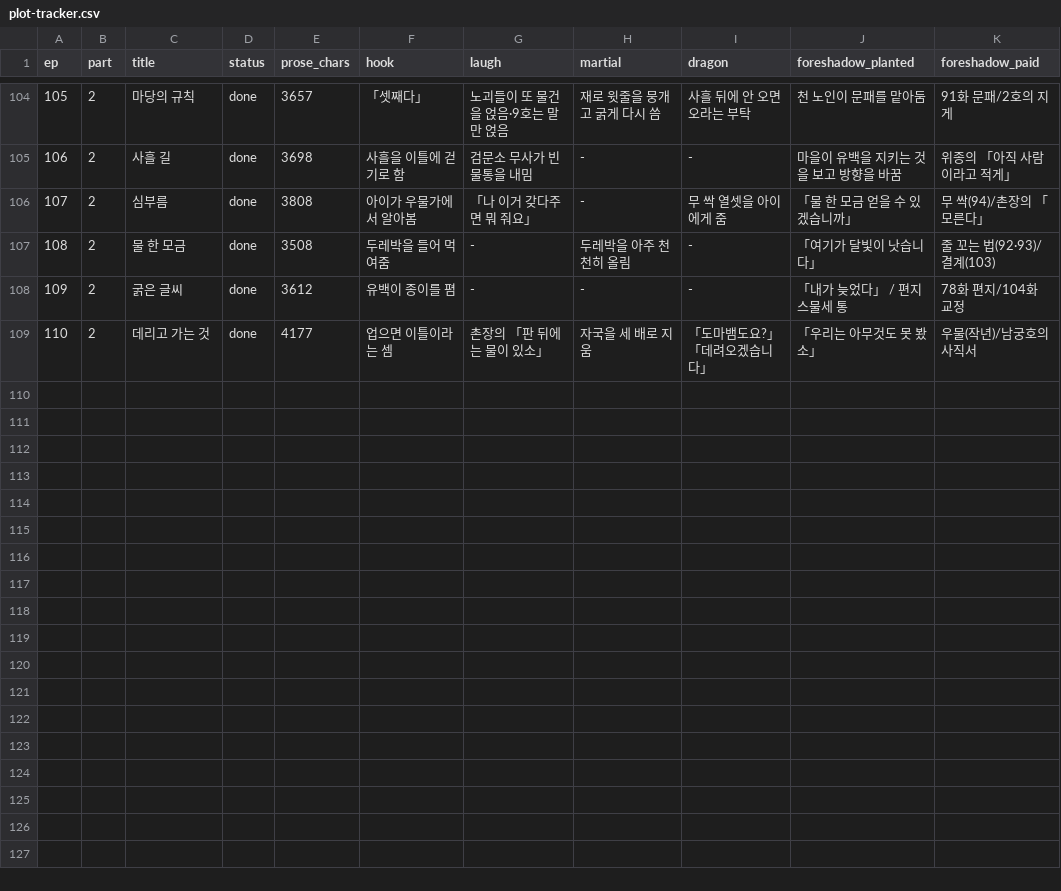
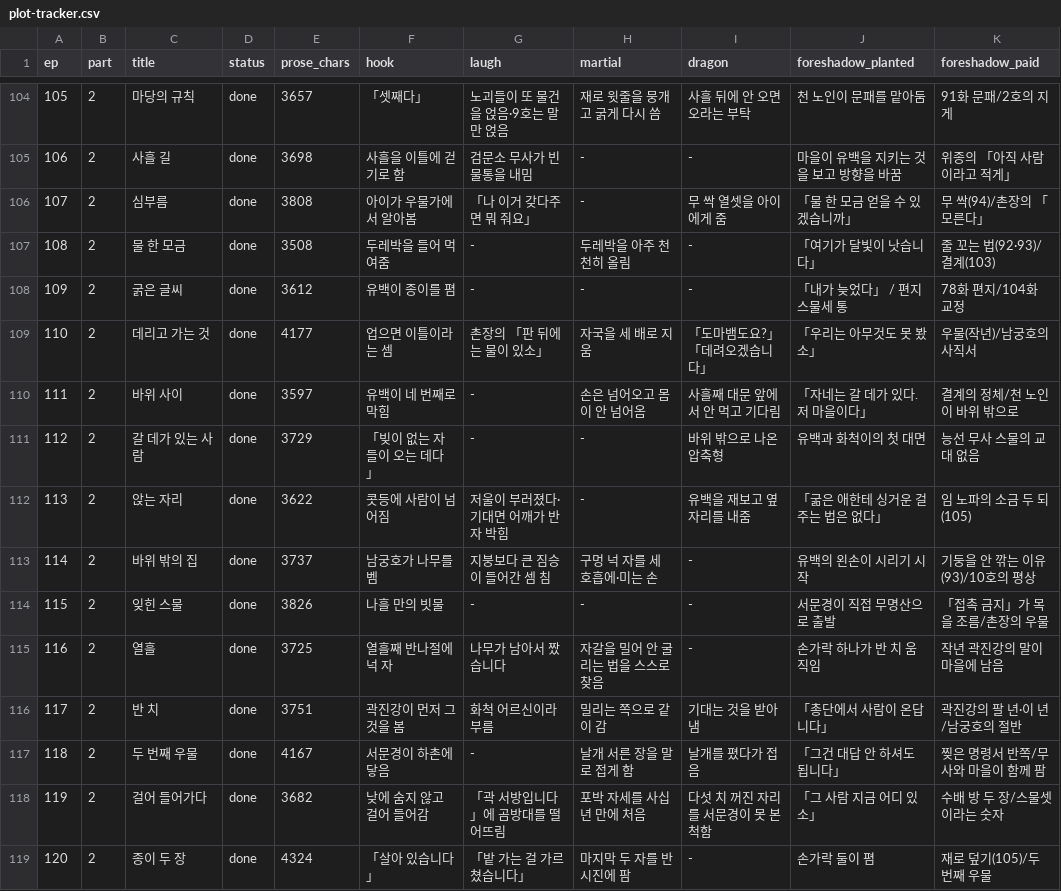
Before and after one commit to tlfhgk/test, a CSV file: pipeline/plot-tracker.csv, drawn as a sheet; only a part is shown, gaps mark what is left out.

```diff
--- a/pipeline/plot-tracker.csv
+++ b/pipeline/plot-tracker.csv
@@ -109 +109,11 @@ ep,part,title,status,prose_chars,hook,laugh,martial,dragon,foreshadow_planted,fo
 110,2,데리고 가는 것,done,4177,업으면 이틀이라는 셈,촌장의 「판 뒤에는 물이 있소」,자국을 세 배로 지움,「도마뱀도요?」 「데려오겠습니다」,「우리는 아무것도 못 봤소」,우물(작년)/남궁호의 사직서
+111,2,바위 사이,done,3597,유백이 네 번째로 막힘,-,손은 넘어오고 몸이 안 넘어옴,사흘째 대문 앞에서 안 먹고 기다림,「자네는 갈 데가 있다. 저 마을이다」,결계의 정체/천 노인이 바위 밖으로
+112,2,갈 데가 있는 사람,done,3729,「빚이 없는 자들이 오는 데다」,-,-,바위 밖으로 나온 압축형,유백과 화척이의 첫 대면,능선 무사 스물의 교대 없음
+113,2,앉는 자리,done,3622,콧등에 사람이 넘어짐,저울이 부러졌다·기대면 어깨가 반 자 박힘,-,유백을 재보고 옆자리를 내줌,「굶은 애한테 싱거운 걸 주는 법은 없다」,임 노파의 소금 두 되(105)
+114,2,바위 밖의 집,done,3737,남궁호가 나무를 벰,지붕보다 큰 짐승이 들어간 셈 침,구멍 넉 자를 세 호흡에·미는 손,-,유백의 왼손이 시리기 시작,기둥을 안 깎는 이유(93)/10호의 평상
+115,2,잊힌 스물,done,3826,나흘 만의 빗물,-,-,-,서문경이 직접 무명산으로 출발,「접촉 금지」가 목을 조름/촌장의 우물
+116,2,열흘,done,3725,열흘째 반나절에 넉 자,나무가 남아서 짰습니다,자갈을 밀어 안 굴리는 법을 스스로 찾음,-,손가락 하나가 반 치 움직임,작년 곽진강의 말이 마을에 남음
+117,2,반 치,done,3751,곽진강이 먼저 그것을 봄,화척 어르신이라 부름,밀리는 쪽으로 같이 감,기대는 것을 받아냄,「총단에서 사람이 온답니다」,곽진강의 팔 년·이 년/남궁호의 절반
+118,2,두 번째 우물,done,4167,서문경이 하촌에 닿음,-,날개 서른 장을 말로 접게 함,날개를 폈다가 접음,「그건 대답 안 하셔도 됩니다」,찢은 명령서 반쪽/무사와 마을이 함께 팜
+119,2,걸어 들어가다,done,3682,낮에 숨지 않고 걸어 들어감,「곽 서방입니다」에 곰방대를 떨어뜨림,포박 자세를 사십 년 만에 처음,다섯 치 꺼진 자리를 서문경이 못 본 척함,「그 사람 지금 어디 있소」,수배 방 두 장/스물셋이라는 숫자
+120,2,종이 두 장,done,4324,「살아 있습니다」,「밭 가는 걸 가르쳤습니다」,마지막 두 자를 반 시진에 팜,-,손가락 둘이 폄,재로 덮기(105)/두 번째 우물
```
Also changed, not shown: 6 other files.
